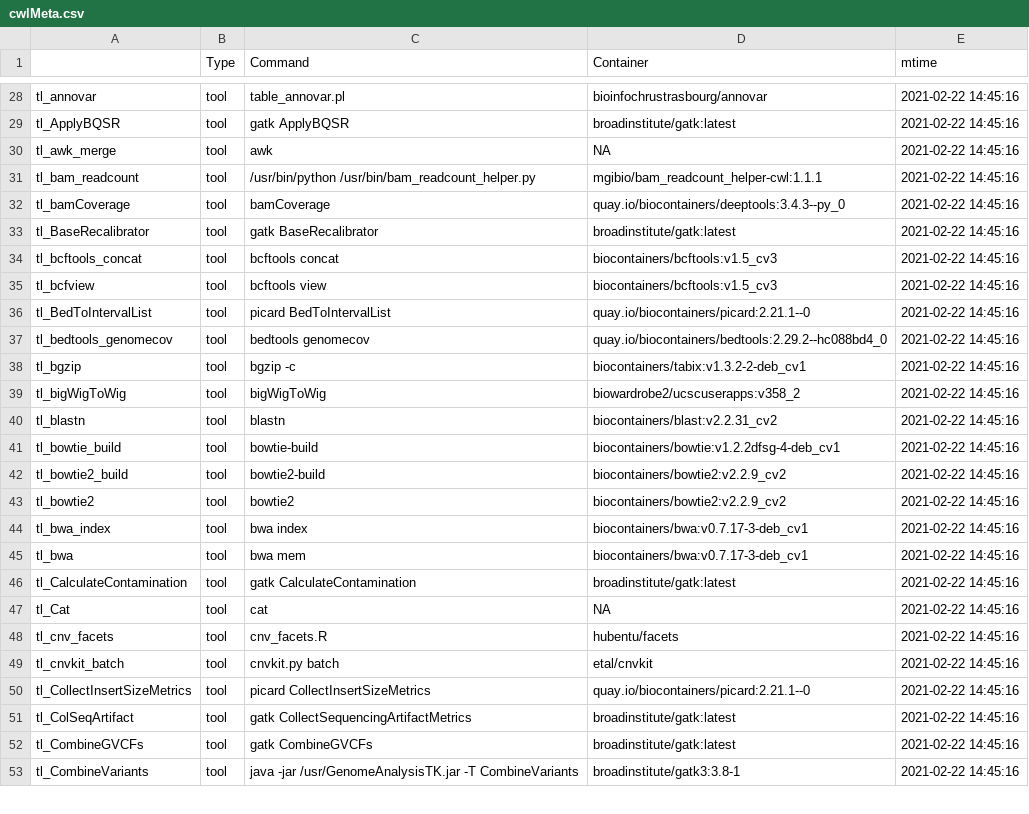
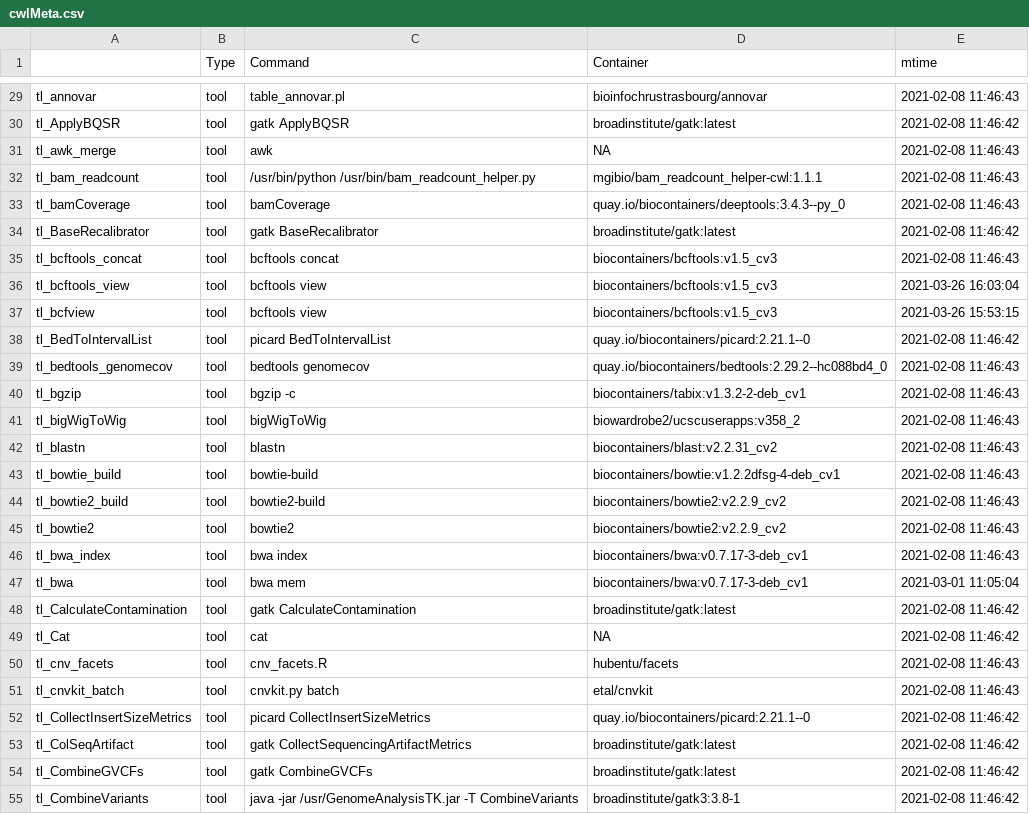
Before and after one commit to rworkflow/RcwlRecipes, a CSV file: cwlMeta.csv, drawn as a sheet; only a part is shown, gaps mark what is left out; the diff covers the shown part only.

```diff
--- a/cwlMeta.csv
+++ b/cwlMeta.csv
@@ -28,26 +29,27 @@
-"tl_annovar","tool","table_annovar.pl","bioinfochrustrasbourg/annovar",2021-02-22 14:45:16
-"tl_ApplyBQSR","tool","gatk ApplyBQSR","broadinstitute/gatk:latest",2021-02-22 14:45:16
-"tl_awk_merge","tool","awk",NA,2021-02-22 14:45:16
-"tl_bam_readcount","tool","/usr/bin/python /usr/bin/bam_readcount_helper.py","mgibio/bam_readcount_helper-cwl:1.1.1",2021-02-22 14:45:16
-"tl_bamCoverage","tool","bamCoverage","quay.io/biocontainers/deeptools:3.4.3--py_0",2021-02-22 14:45:16
-"tl_BaseRecalibrator","tool","gatk BaseRecalibrator","broadinstitute/gatk:latest",2021-02-22 14:45:16
-"tl_bcftools_concat","tool","bcftools concat","biocontainers/bcftools:v1.5_cv3",2021-02-22 14:45:16
-"tl_bcfview","tool","bcftools view","biocontainers/bcftools:v1.5_cv3",2021-02-22 14:45:16
-"tl_BedToIntervalList","tool","picard BedToIntervalList","quay.io/biocontainers/picard:2.21.1--0",2021-02-22 14:45:16
-"tl_bedtools_genomecov","tool","bedtools genomecov","quay.io/biocontainers/bedtools:2.29.2--hc088bd4_0",2021-02-22 14:45:16
-"tl_bgzip","tool","bgzip -c","biocontainers/tabix:v1.3.2-2-deb_cv1",2021-02-22 14:45:16
-"tl_bigWigToWig","tool","bigWigToWig","biowardrobe2/ucscuserapps:v358_2",2021-02-22 14:45:16
-"tl_blastn","tool","blastn","biocontainers/blast:v2.2.31_cv2",2021-02-22 14:45:16
-"tl_bowtie_build","tool","bowtie-build","biocontainers/bowtie:v1.2.2dfsg-4-deb_cv1",2021-02-22 14:45:16
-"tl_bowtie2_build","tool","bowtie2-build","biocontainers/bowtie2:v2.2.9_cv2",2021-02-22 14:45:16
-"tl_bowtie2","tool","bowtie2","biocontainers/bowtie2:v2.2.9_cv2",2021-02-22 14:45:16
-"tl_bwa_index","tool","bwa index","biocontainers/bwa:v0.7.17-3-deb_cv1",2021-02-22 14:45:16
-"tl_bwa","tool","bwa mem","biocontainers/bwa:v0.7.17-3-deb_cv1",2021-02-22 14:45:16
-"tl_CalculateContamination","tool","gatk CalculateContamination","broadinstitute/gatk:latest",2021-02-22 14:45:16
-"tl_Cat","tool","cat",NA,2021-02-22 14:45:16
-"tl_cnv_facets","tool","cnv_facets.R","hubentu/facets",2021-02-22 14:45:16
-"tl_cnvkit_batch","tool","cnvkit.py batch","etal/cnvkit",2021-02-22 14:45:16
-"tl_CollectInsertSizeMetrics","tool","picard CollectInsertSizeMetrics","quay.io/biocontainers/picard:2.21.1--0",2021-02-22 14:45:16
-"tl_ColSeqArtifact","tool","gatk CollectSequencingArtifactMetrics","broadinstitute/gatk:latest",2021-02-22 14:45:16
-"tl_CombineGVCFs","tool","gatk CombineGVCFs","broadinstitute/gatk:latest",2021-02-22 14:45:16
-"tl_CombineVariants","tool","java -jar /usr/GenomeAnalysisTK.jar -T CombineVariants","broadinstitute/gatk3:3.8-1",2021-02-22 14:45:16
+"tl_annovar","tool","table_annovar.pl","bioinfochrustrasbourg/annovar",2021-02-08 11:46:43
+"tl_ApplyBQSR","tool","gatk ApplyBQSR","broadinstitute/gatk:latest",2021-02-08 11:46:42
+"tl_awk_merge","tool","awk",NA,2021-02-08 11:46:43
+"tl_bam_readcount","tool","/usr/bin/python /usr/bin/bam_readcount_helper.py","mgibio/bam_readcount_helper-cwl:1.1.1",2021-02-08 11:46:43
+"tl_bamCoverage","tool","bamCoverage","quay.io/biocontainers/deeptools:3.4.3--py_0",2021-02-08 11:46:43
+"tl_BaseRecalibrator","tool","gatk BaseRecalibrator","broadinstitute/gatk:latest",2021-02-08 11:46:42
+"tl_bcftools_concat","tool","bcftools concat","biocontainers/bcftools:v1.5_cv3",2021-02-08 11:46:43
+"tl_bcftools_view","tool","bcftools view","biocontainers/bcftools:v1.5_cv3",2021-03-26 16:03:04
+"tl_bcfview","tool","bcftools view","biocontainers/bcftools:v1.5_cv3",2021-03-26 15:53:15
+"tl_BedToIntervalList","tool","picard BedToIntervalList","quay.io/biocontainers/picard:2.21.1--0",2021-02-08 11:46:42
+"tl_bedtools_genomecov","tool","bedtools genomecov","quay.io/biocontainers/bedtools:2.29.2--hc088bd4_0",2021-02-08 11:46:43
+"tl_bgzip","tool","bgzip -c","biocontainers/tabix:v1.3.2-2-deb_cv1",2021-02-08 11:46:43
+"tl_bigWigToWig","tool","bigWigToWig","biowardrobe2/ucscuserapps:v358_2",2021-02-08 11:46:43
+"tl_blastn","tool","blastn","biocontainers/blast:v2.2.31_cv2",2021-02-08 11:46:43
+"tl_bowtie_build","tool","bowtie-build","biocontainers/bowtie:v1.2.2dfsg-4-deb_cv1",2021-02-08 11:46:43
+"tl_bowtie2_build","tool","bowtie2-build","biocontainers/bowtie2:v2.2.9_cv2",2021-02-08 11:46:43
+"tl_bowtie2","tool","bowtie2","biocontainers/bowtie2:v2.2.9_cv2",2021-02-08 11:46:43
+"tl_bwa_index","tool","bwa index","biocontainers/bwa:v0.7.17-3-deb_cv1",2021-02-08 11:46:43
+"tl_bwa","tool","bwa mem","biocontainers/bwa:v0.7.17-3-deb_cv1",2021-03-01 11:05:04
+"tl_CalculateContamination","tool","gatk CalculateContamination","broadinstitute/gatk:latest",2021-02-08 11:46:42
+"tl_Cat","tool","cat",NA,2021-02-08 11:46:42
+"tl_cnv_facets","tool","cnv_facets.R","hubentu/facets",2021-02-08 11:46:43
+"tl_cnvkit_batch","tool","cnvkit.py batch","etal/cnvkit",2021-02-08 11:46:43
+"tl_CollectInsertSizeMetrics","tool","picard CollectInsertSizeMetrics","quay.io/biocontainers/picard:2.21.1--0",2021-02-08 11:46:42
+"tl_ColSeqArtifact","tool","gatk CollectSequencingArtifactMetrics","broadinstitute/gatk:latest",2021-02-08 11:46:42
+"tl_CombineGVCFs","tool","gatk CombineGVCFs","broadinstitute/gatk:latest",2021-02-08 11:46:42
+"tl_CombineVariants","tool","java -jar /usr/GenomeAnalysisTK.jar -T CombineVariants","broadinstitute/gatk3:3.8-1",2021-02-08 11:46:42
```
Also changed, not shown: 8 added rows and 118 edited cells elsewhere in this file, 48 other files.
